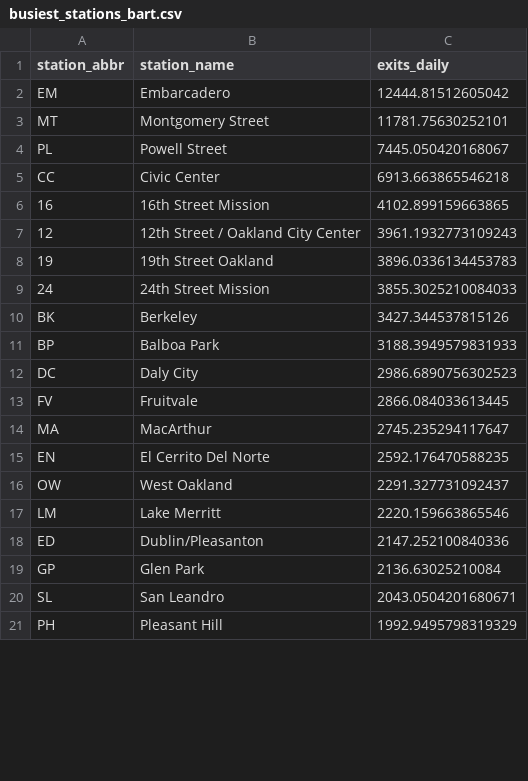
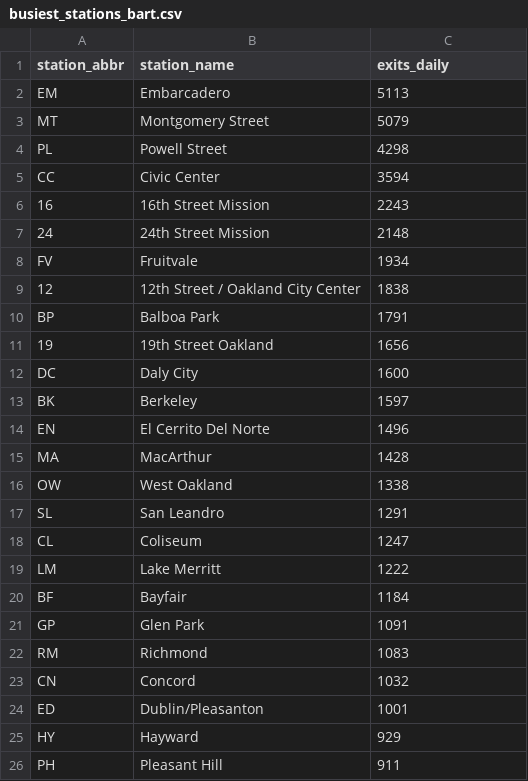
Before and after one commit to youyanggu/subway_ridership, a CSV file: output_data/busiest_stations_bart.csv, drawn as a sheet; only a part is shown; the diff covers the shown part only.

```diff
--- a/output_data/busiest_stations_bart.csv
+++ b/output_data/busiest_stations_bart.csv
@@ -1,21 +1,26 @@
 station_abbr,station_name,exits_daily
-EM,Embarcadero,12444.81512605042
-MT,Montgomery Street,11781.75630252101
-PL,Powell Street,7445.050420168067
-CC,Civic Center,6913.663865546218
-16,16th Street Mission,4102.899159663865
-12,12th Street / Oakland City Center,3961.1932773109243
-19,19th Street Oakland,3896.0336134453783
-24,24th Street Mission,3855.3025210084033
-BK,Berkeley,3427.344537815126
-BP,Balboa Park,3188.3949579831933
-DC,Daly City,2986.6890756302523
-FV,Fruitvale,2866.084033613445
-MA,MacArthur,2745.235294117647
-EN,El Cerrito Del Norte,2592.176470588235
-OW,West Oakland,2291.327731092437
-LM,Lake Merritt,2220.159663865546
-ED,Dublin/Pleasanton,2147.252100840336
-GP,Glen Park,2136.63025210084
-SL,San Leandro,2043.0504201680671
-PH,Pleasant Hill,1992.9495798319329
+EM,Embarcadero,5113
+MT,Montgomery Street,5079
+PL,Powell Street,4298
+CC,Civic Center,3594
+16,16th Street Mission,2243
+24,24th Street Mission,2148
+FV,Fruitvale,1934
+12,12th Street / Oakland City Center,1838
+BP,Balboa Park,1791
+19,19th Street Oakland,1656
+DC,Daly City,1600
+BK,Berkeley,1597
+EN,El Cerrito Del Norte,1496
+MA,MacArthur,1428
+OW,West Oakland,1338
+SL,San Leandro,1291
+CL,Coliseum,1247
+LM,Lake Merritt,1222
+BF,Bayfair,1184
+GP,Glen Park,1091
+RM,Richmond,1083
+CN,Concord,1032
+ED,Dublin/Pleasanton,1001
+HY,Hayward,929
+PH,Pleasant Hill,911
```
Also changed, not shown: 9 added rows, 14 removed rows and 12 edited cells elsewhere in this file, output_data/busiest_stations_mta.csv, output_data/daily_bart_ridership.csv, 4 other files.
